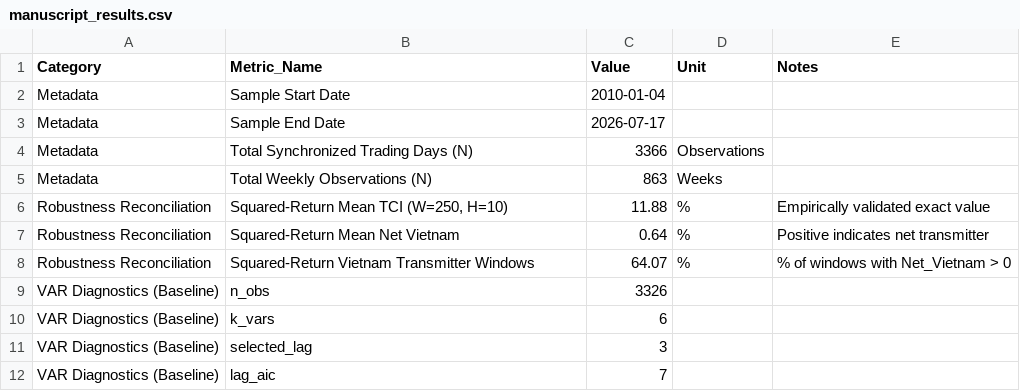
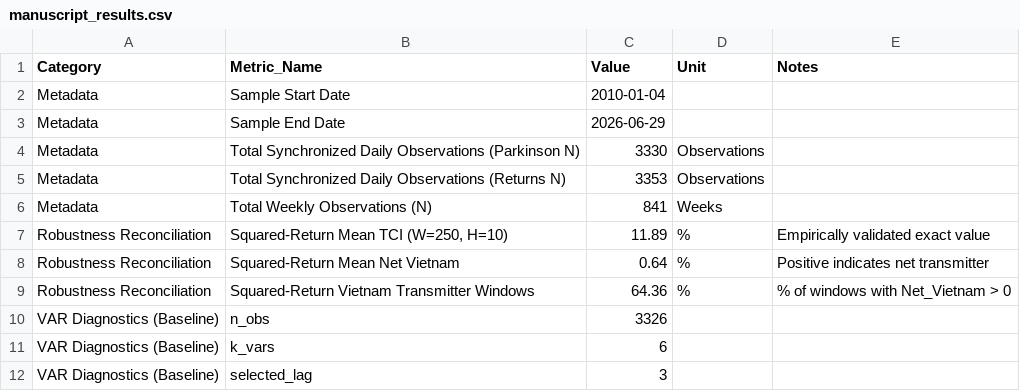
Before and after one commit to DeckardShaw31/Time-Varying-Volatility-Connectedness-among-ASEAN-Equity-Markets, a CSV file: deliverables/manuscript_results.csv, drawn as a sheet; only a part is shown; the shorter side is filled out with more unchanged rows; the diff covers the shown part only.

Commit message:
Correct metadata sample date and observation counts in master results, and export both observed and bootstrap-mean differences in portfolio inference table

```diff
--- a/deliverables/manuscript_results.csv
+++ b/deliverables/manuscript_results.csv
@@ -2,8 +2,9 @@
 Metadata,Sample Start Date,2010-01-04,,
-Metadata,Sample End Date,2026-07-17,,
-Metadata,Total Synchronized Trading Days (N),3366,Observations,
-Metadata,Total Weekly Observations (N),863,Weeks,
-Robustness Reconciliation,"Squared-Return Mean TCI (W=250, H=10)",11.88,%,Empirically validated exact value
+Metadata,Sample End Date,2026-06-29,,
+Metadata,Total Synchronized Daily Observations (Parkinson N),3330,Observations,
+Metadata,Total Synchronized Daily Observations (Returns N),3353,Observations,
+Metadata,Total Weekly Observations (N),841,Weeks,
+Robustness Reconciliation,"Squared-Return Mean TCI (W=250, H=10)",11.89,%,Empirically validated exact value
 Robustness Reconciliation,Squared-Return Mean Net Vietnam,0.64,%,Positive indicates net transmitter
-Robustness Reconciliation,Squared-Return Vietnam Transmitter Windows,64.07,%,% of windows with Net_Vietnam > 0
+Robustness Reconciliation,Squared-Return Vietnam Transmitter Windows,64.36,%,% of windows with Net_Vietnam > 0
 VAR Diagnostics (Baseline),n_obs,3326,,
```
Also changed, not shown: 5 added rows and 5 edited cells elsewhere in this file, deliverables/portfolio_bootstrap_inference.csv, outputs/tables/manuscript_results.csv, 7 other files.
